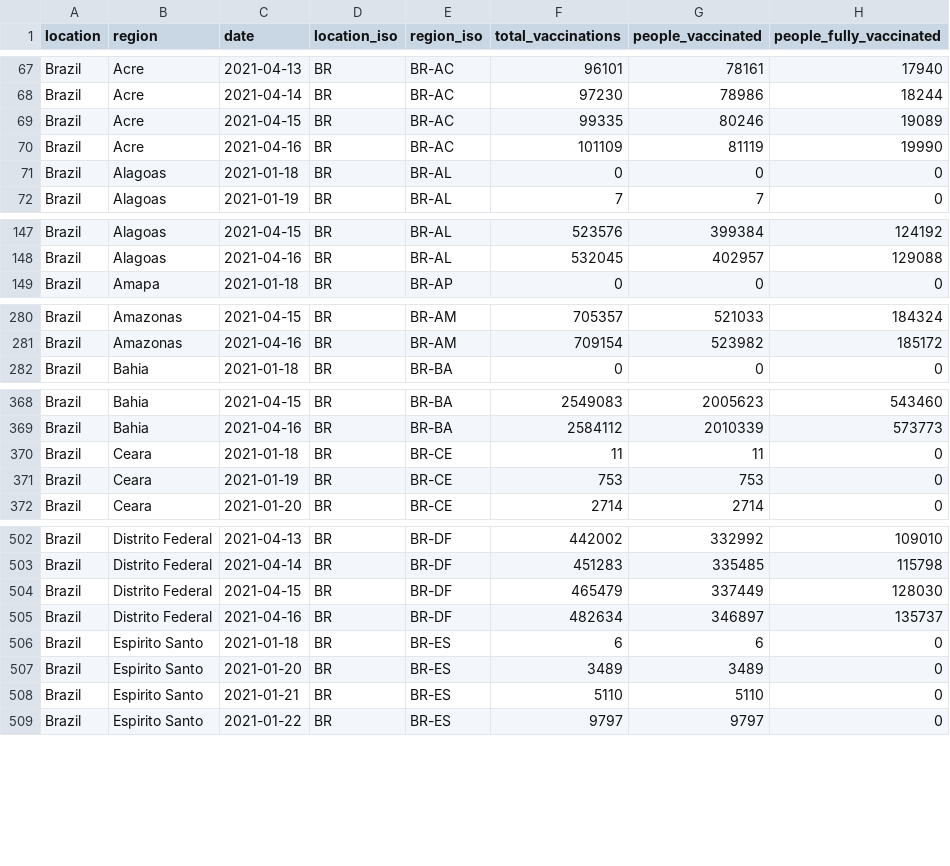
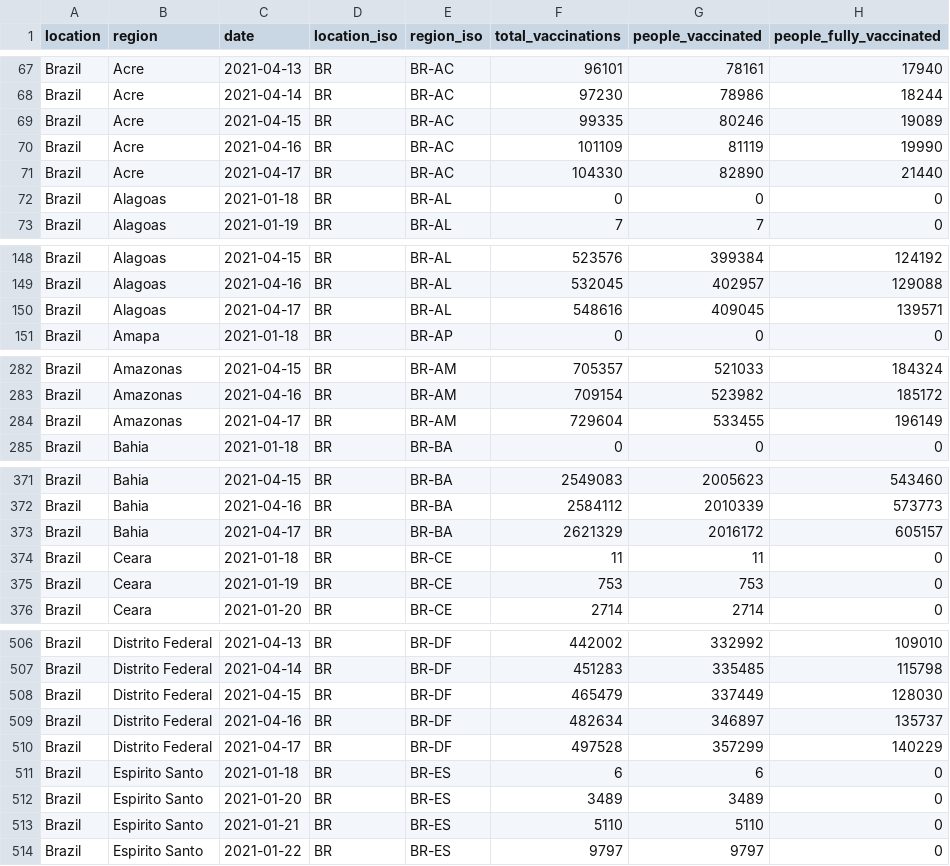
Before and after one commit to sociepy/covid19-vaccination-subnational, a CSV file: data/countries/Brazil.csv, drawn as a sheet; only a part is shown, gaps mark what is left out; the diff covers the shown part only.

```diff
--- a/data/countries/Brazil.csv
+++ b/data/countries/Brazil.csv
@@ -70,2 +70,3 @@ Brazil,Acre,2021-04-15,BR,BR-AC,99335,80246,19089
 Brazil,Acre,2021-04-16,BR,BR-AC,101109,81119,19990
+Brazil,Acre,2021-04-17,BR,BR-AC,104330,82890,21440
 Brazil,Alagoas,2021-01-18,BR,BR-AL,0,0,0
@@ -148,2 +149,3 @@ Brazil,Alagoas,2021-04-15,BR,BR-AL,523576,399384,124192
 Brazil,Alagoas,2021-04-16,BR,BR-AL,532045,402957,129088
+Brazil,Alagoas,2021-04-17,BR,BR-AL,548616,409045,139571
 Brazil,Amapa,2021-01-18,BR,BR-AP,0,0,0
@@ -281,2 +283,3 @@ Brazil,Amazonas,2021-04-15,BR,BR-AM,705357,521033,184324
 Brazil,Amazonas,2021-04-16,BR,BR-AM,709154,523982,185172
+Brazil,Amazonas,2021-04-17,BR,BR-AM,729604,533455,196149
 Brazil,Bahia,2021-01-18,BR,BR-BA,0,0,0
@@ -369,2 +372,3 @@ Brazil,Bahia,2021-04-15,BR,BR-BA,2549083,2005623,543460
 Brazil,Bahia,2021-04-16,BR,BR-BA,2584112,2010339,573773
+Brazil,Bahia,2021-04-17,BR,BR-BA,2621329,2016172,605157
 Brazil,Ceara,2021-01-18,BR,BR-CE,11,11,0
@@ -505,2 +509,3 @@ Brazil,Distrito Federal,2021-04-15,BR,BR-DF,465479,337449,128030
 Brazil,Distrito Federal,2021-04-16,BR,BR-DF,482634,346897,135737
+Brazil,Distrito Federal,2021-04-17,BR,BR-DF,497528,357299,140229
 Brazil,Espirito Santo,2021-01-18,BR,BR-ES,6,6,0
```
Also changed, not shown: 16 added rows elsewhere in this file, data/countries/Australia.csv, data/countries/Canada.csv, 13 other files.
